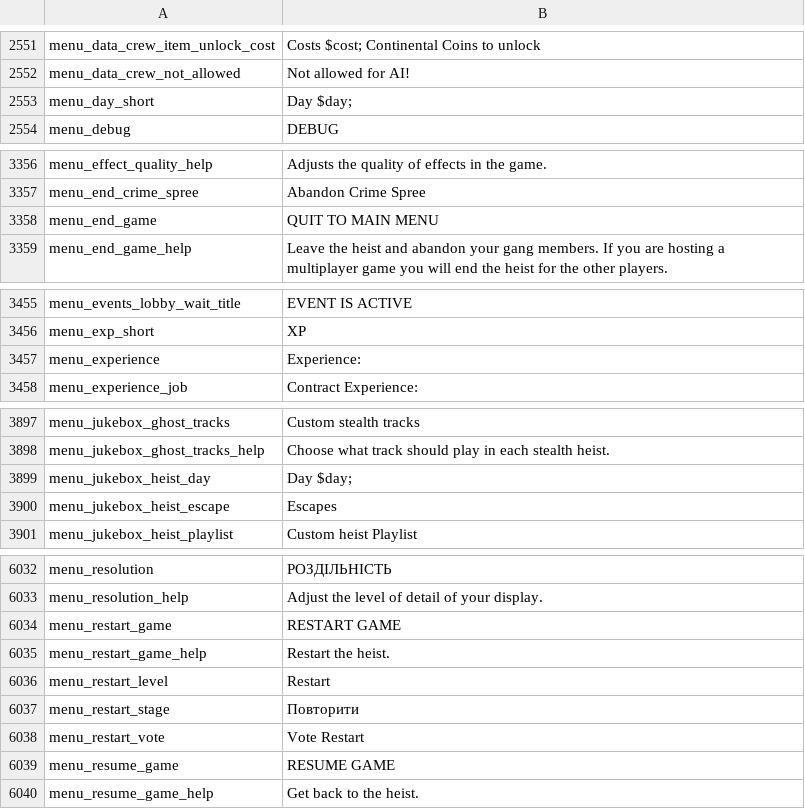
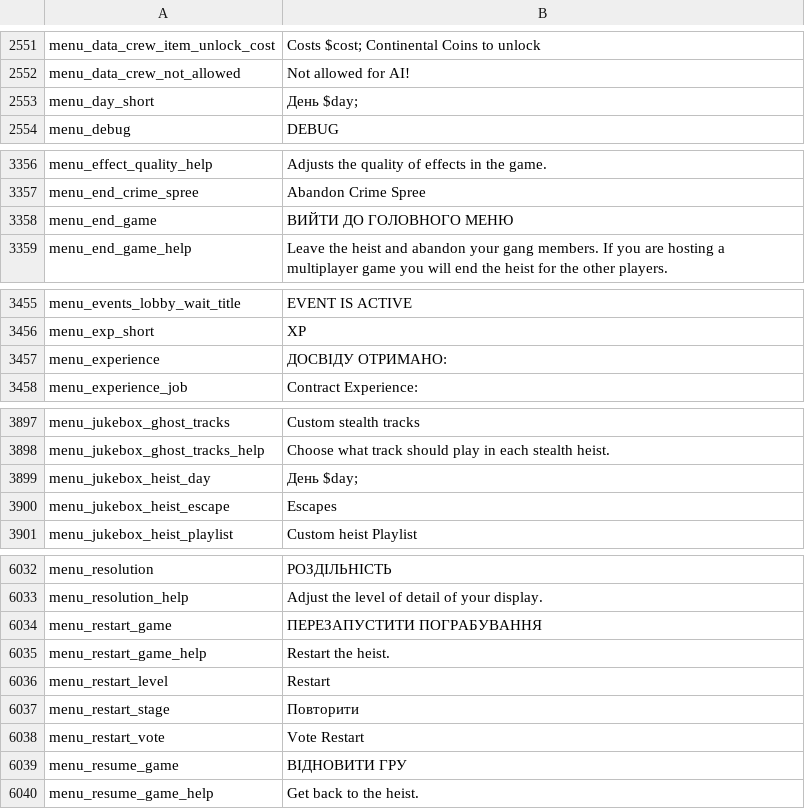
Before and after one commit to Parapando/Payday-2-UA, a CSV file: Crowdin/translated/menu.csv, drawn as a sheet; only a part is shown, gaps mark what is left out; the diff covers the shown part only.

Commit message:
New translations menu.csv (Multilingual)

```diff
--- a/Crowdin/translated/menu.csv
+++ b/Crowdin/translated/menu.csv
@@ -2553,3 +2553,3 @@
 "menu_data_crew_not_allowed","Not allowed for AI!"
-"menu_day_short","Day $day;"
+"menu_day_short","День $day;"
 "menu_debug","DEBUG"
@@ -3358,3 +3358,3 @@
 "menu_end_crime_spree","Abandon Crime Spree"
-"menu_end_game","QUIT TO MAIN MENU"
+"menu_end_game","ВИЙТИ ДО ГОЛОВНОГО МЕНЮ"
 "menu_end_game_help","Leave the heist and abandon your gang members. If you are hosting a multiplayer game you will end the heist for the other players."
@@ -3457,3 +3457,3 @@
 "menu_exp_short","XP"
-"menu_experience","Experience:"
+"menu_experience","ДОСВІДУ ОТРИМАНО:"
 "menu_experience_job","Contract Experience:"
@@ -3899,3 +3899,3 @@
 "menu_jukebox_ghost_tracks_help","Choose what track should play in each stealth heist."
-"menu_jukebox_heist_day","Day $day;"
+"menu_jukebox_heist_day","День $day;"
 "menu_jukebox_heist_escape","Escapes"
@@ -6034,3 +6034,3 @@
 "menu_resolution_help","Adjust the level of detail of your display."
-"menu_restart_game","RESTART GAME"
+"menu_restart_game","ПЕРЕЗАПУСТИТИ ПОГРАБУВАННЯ"
 "menu_restart_game_help","Restart the heist."
@@ -6039,3 +6039,3 @@
 "menu_restart_vote","Vote Restart"
-"menu_resume_game","RESUME GAME"
+"menu_resume_game","ВІДНОВИТИ ГРУ"
 "menu_resume_game_help","Get back to the heist."
```
Also changed, not shown: 1 edited cell elsewhere in this file.
